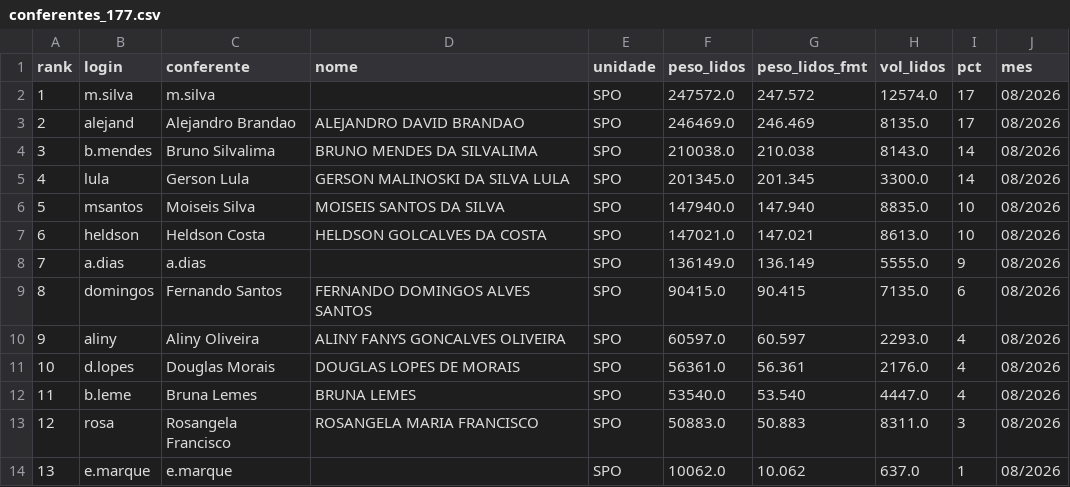
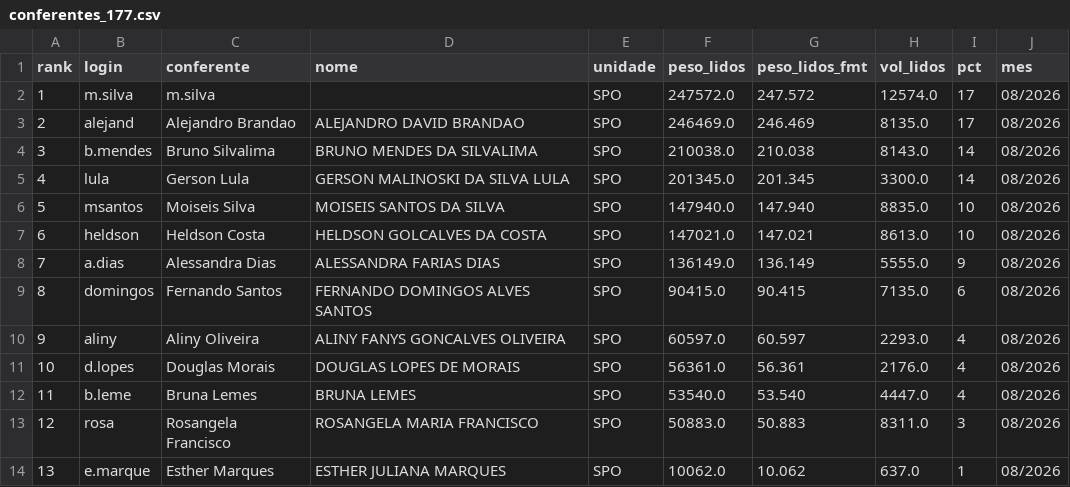
Before and after one commit to binhotransportes15/coletas-ace, a CSV file: dashboard/data/armazem/conferentes_177.csv, drawn as a sheet.

```diff
--- a/dashboard/data/armazem/conferentes_177.csv
+++ b/dashboard/data/armazem/conferentes_177.csv
@@ -7,3 +7,3 @@
 6,heldson,Heldson Costa,HELDSON GOLCALVES DA COSTA,SPO,147021.0,147.021,8613.0,10,08/2026
-7,a.dias,a.dias,,SPO,136149.0,136.149,5555.0,9,08/2026
+7,a.dias,Alessandra Dias,ALESSANDRA FARIAS DIAS,SPO,136149.0,136.149,5555.0,9,08/2026
 8,domingos,Fernando Santos,FERNANDO DOMINGOS ALVES SANTOS,SPO,90415.0,90.415,7135.0,6,08/2026
@@ -13,2 +13,2 @@
 12,rosa,Rosangela Francisco,ROSANGELA MARIA FRANCISCO,SPO,50883.0,50.883,8311.0,3,08/2026
-13,e.marque,e.marque,,SPO,10062.0,10.062,637.0,1,08/2026
+13,e.marque,Esther Marques,ESTHER JULIANA MARQUES,SPO,10062.0,10.062,637.0,1,08/2026
```
Also changed, not shown: dashboard/data/coletas.csv, dashboard/data/coletas_103.csv, 35 other files.
